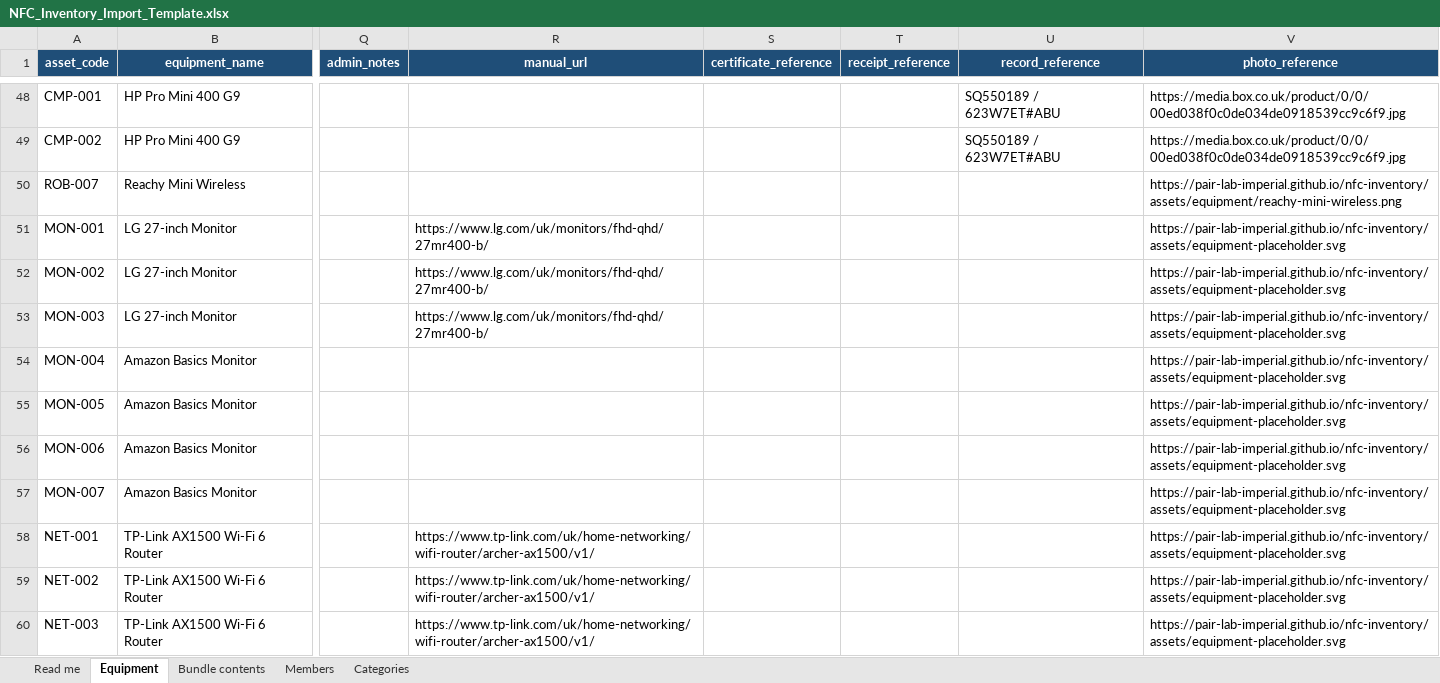
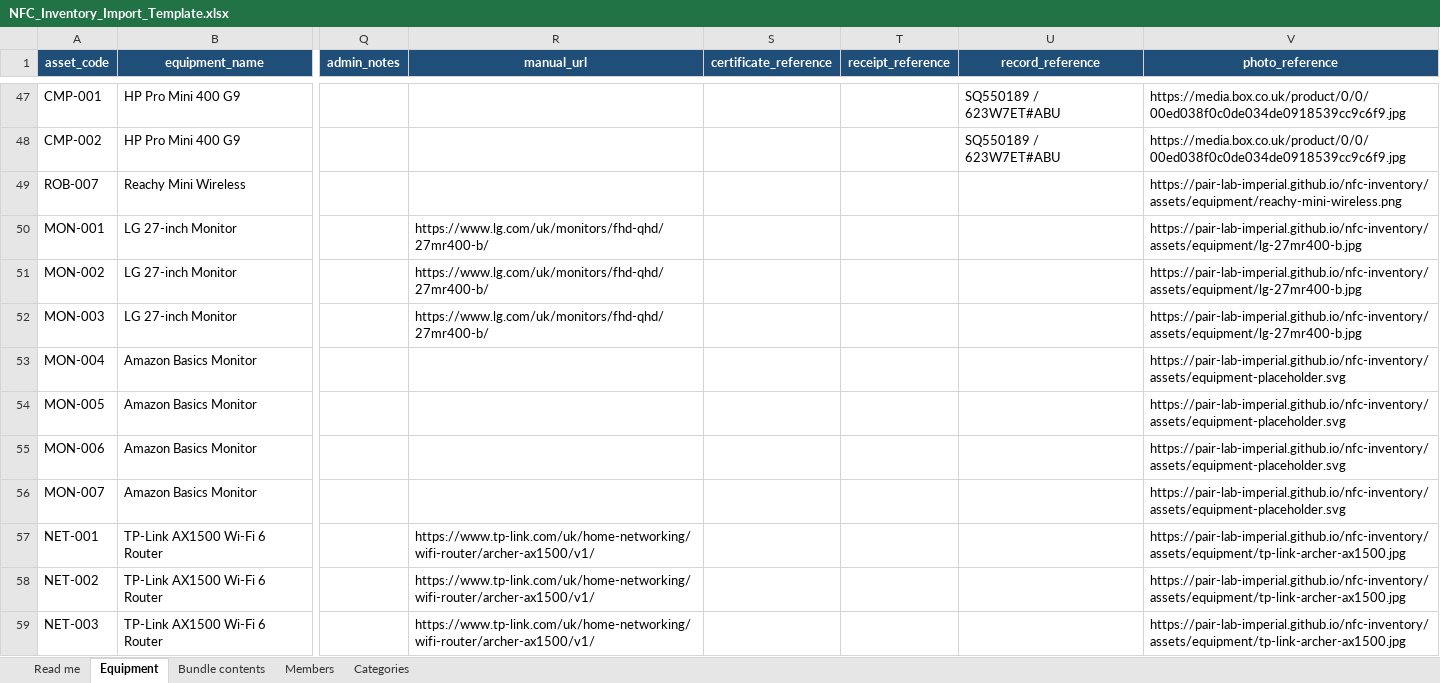
Before and after one commit to PAIR-Lab-Imperial/nfc-inventory, an Excel workbook: data/templates/NFC_Inventory_Import_Template.xlsx, sheet Equipment, drawn as a sheet; only a part is shown, gaps mark what is left out; values as stored, in another font and other column widths than the file's, no borders; table styles not drawn; addresses are those after the commit; the diff covers the shown part only; the diff names each change by its address in the sheet, - before the commit and + after, or states it on an @@ line.

```diff
--- a/data/templates/NFC_Inventory_Import_Template.xlsx (sheet Equipment)
+++ b/data/templates/NFC_Inventory_Import_Template.xlsx (sheet Equipment)
-V50:V52 (photo_reference): https://pair-lab-imperial.github.io/nfc-inventory/assets/equipment-placeholder.svg
+V50:V52 (photo_reference): https://pair-lab-imperial.github.io/nfc-inventory/assets/equipment/lg-27mr400-b.jpg
-V57:V59 (photo_reference): https://pair-lab-imperial.github.io/nfc-inventory/assets/equipment-placeholder.svg
+V57:V59 (photo_reference): https://pair-lab-imperial.github.io/nfc-inventory/assets/equipment/tp-link-archer-ax1500.jpg
```
Also changed, not shown: 1 removed row and 10 edited cells elsewhere in this sheet, sheet Bundle contents, sheet Read me, 9 other files.
